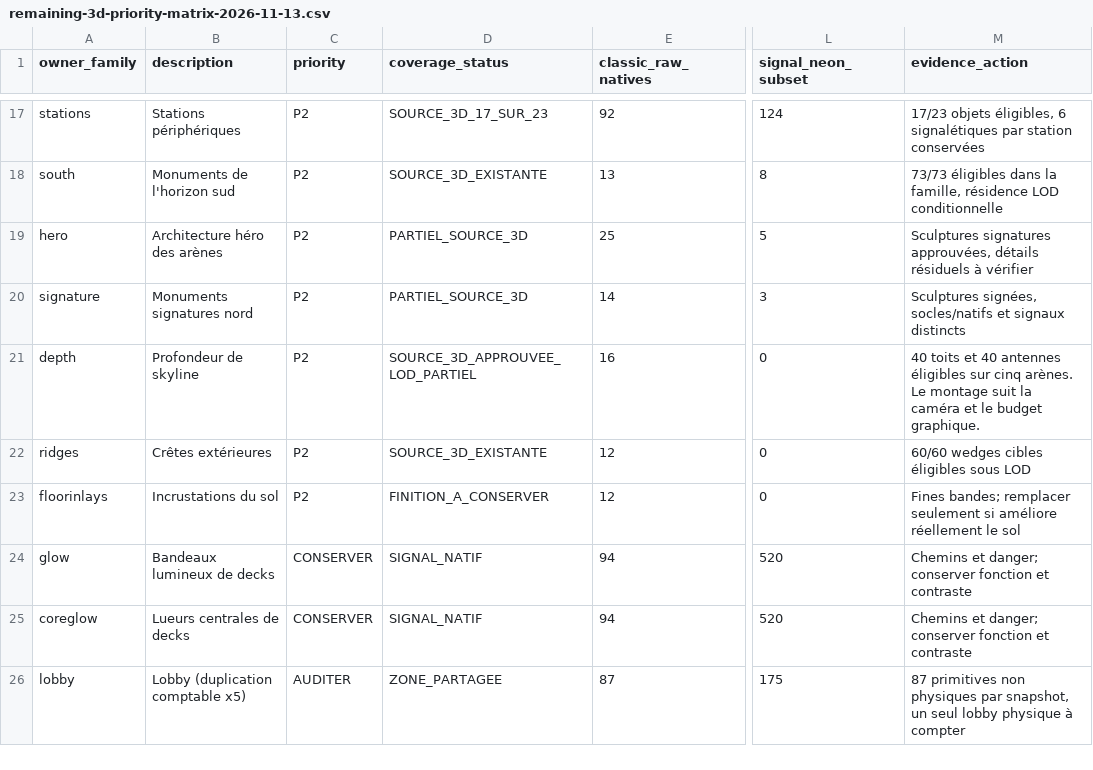
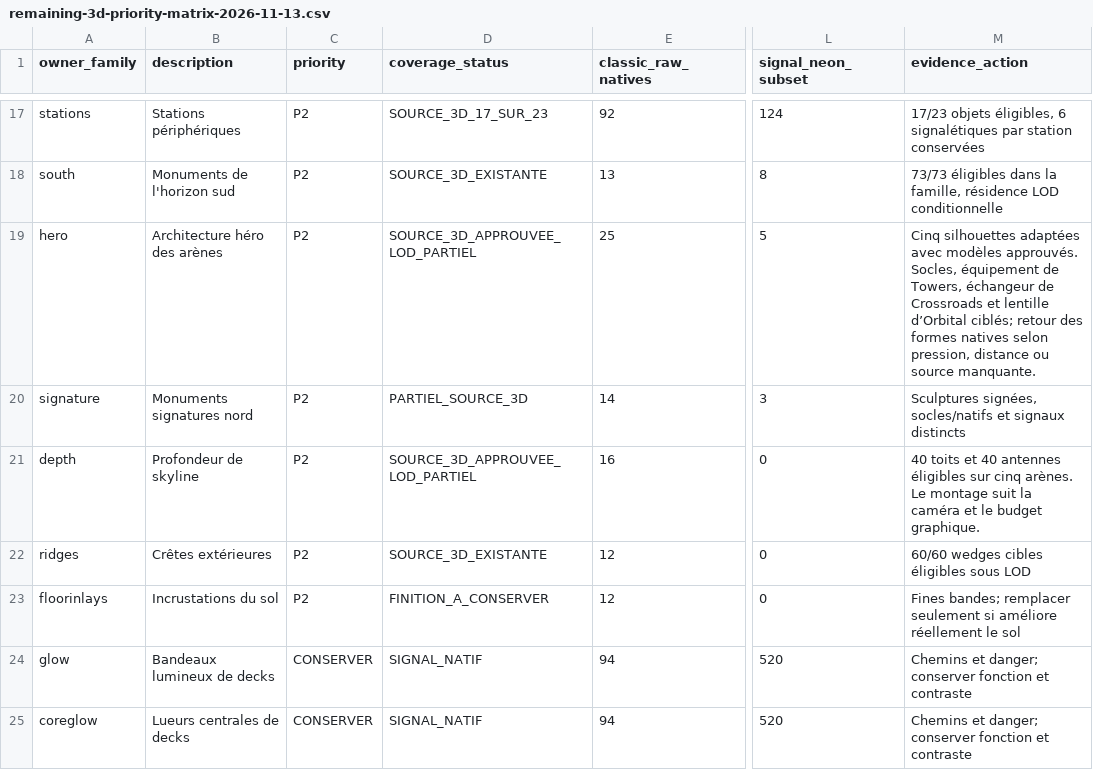
Before and after one commit to dbrckk/chaos-survival-roblox, a CSV file: docs/audit/remaining-3d-priority-matrix-2026-11-13.csv, drawn as a sheet; only a part is shown, gaps mark what is left out; the shorter side is filled out with more unchanged rows; the diff names each change by its address in the sheet, - before the commit and + after, or states it on an @@ line.

Commit message:
Restore distinct arena hero silhouettes with fitted original meshes and foundations

```diff
--- a/docs/audit/remaining-3d-priority-matrix-2026-11-13.csv
+++ b/docs/audit/remaining-3d-priority-matrix-2026-11-13.csv
-D19 (coverage_status): PARTIEL_SOURCE_3D
+D19 (coverage_status): SOURCE_3D_APPROUVEE_LOD_PARTIEL
-M19 (evidence_action): Sculptures signatures approuvées, détails résiduels à vérifier
+M19 (evidence_action): Cinq silhouettes adaptées avec modèles approuvés. Socles, équipement de Towers, échangeur de Crossroads et lentille d’Orbital ciblés; retour des formes natives selon pression, distance ou source manquante.
```
Also changed, not shown: 6 other files.
